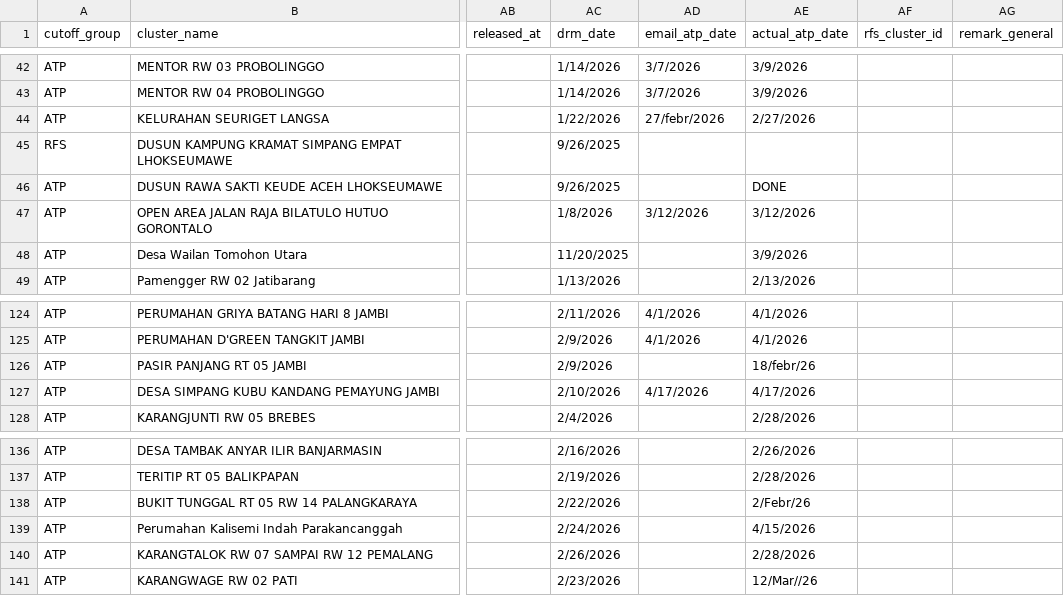
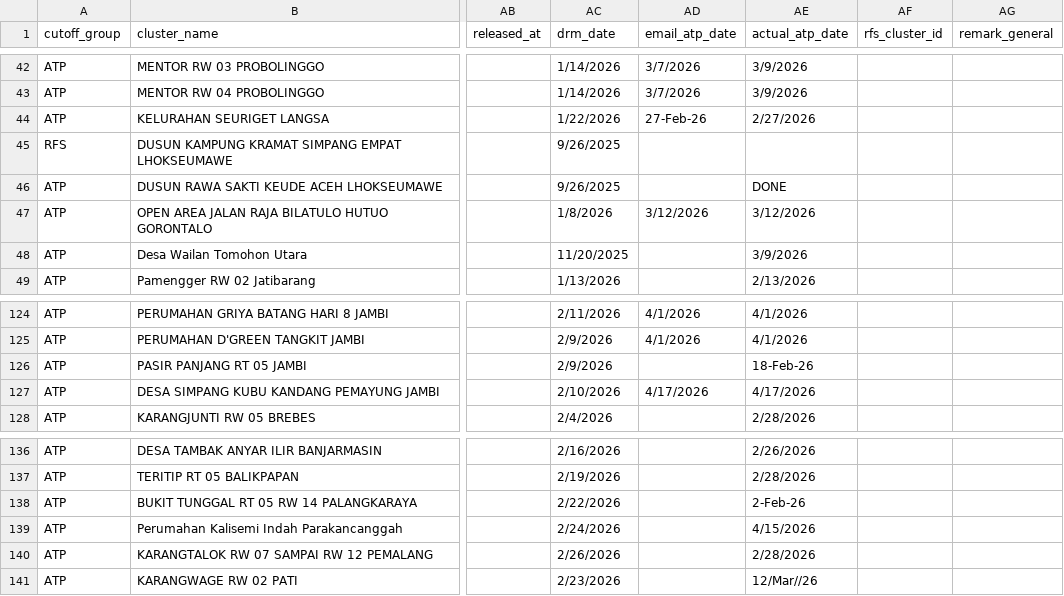
Before and after one commit to TryLuthfi/DatabaseTKM, a CSV file: db/template_import_cutoff_myrep_full_status_v2.csv, drawn as a sheet; only a part is shown, gaps mark what is left out; the diff names each change by its address in the sheet, - before the commit and + after, or states it on an @@ line.

```diff
--- a/db/template_import_cutoff_myrep_full_status_v2.csv
+++ b/db/template_import_cutoff_myrep_full_status_v2.csv
-AD44 (email_atp_date): 27/febr/2026
+AD44 (email_atp_date): 27-Feb-26
-AE126 (actual_atp_date): 18/febr/26
+AE126 (actual_atp_date): 18-Feb-26
-AE138 (actual_atp_date): 2/Febr/26
+AE138 (actual_atp_date): 2-Feb-26
```
Also changed, not shown: db/template_import_cutoff_myrep_full_status.csv, 3 other files.
